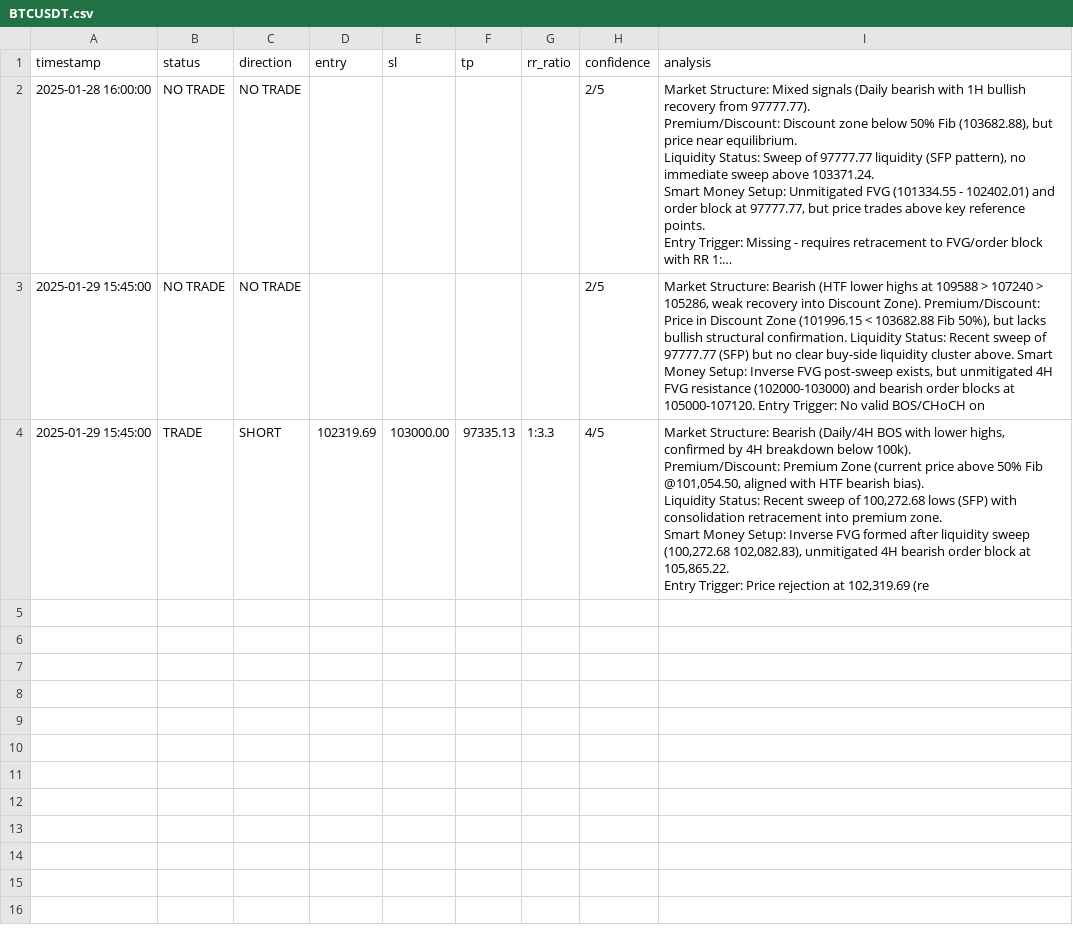
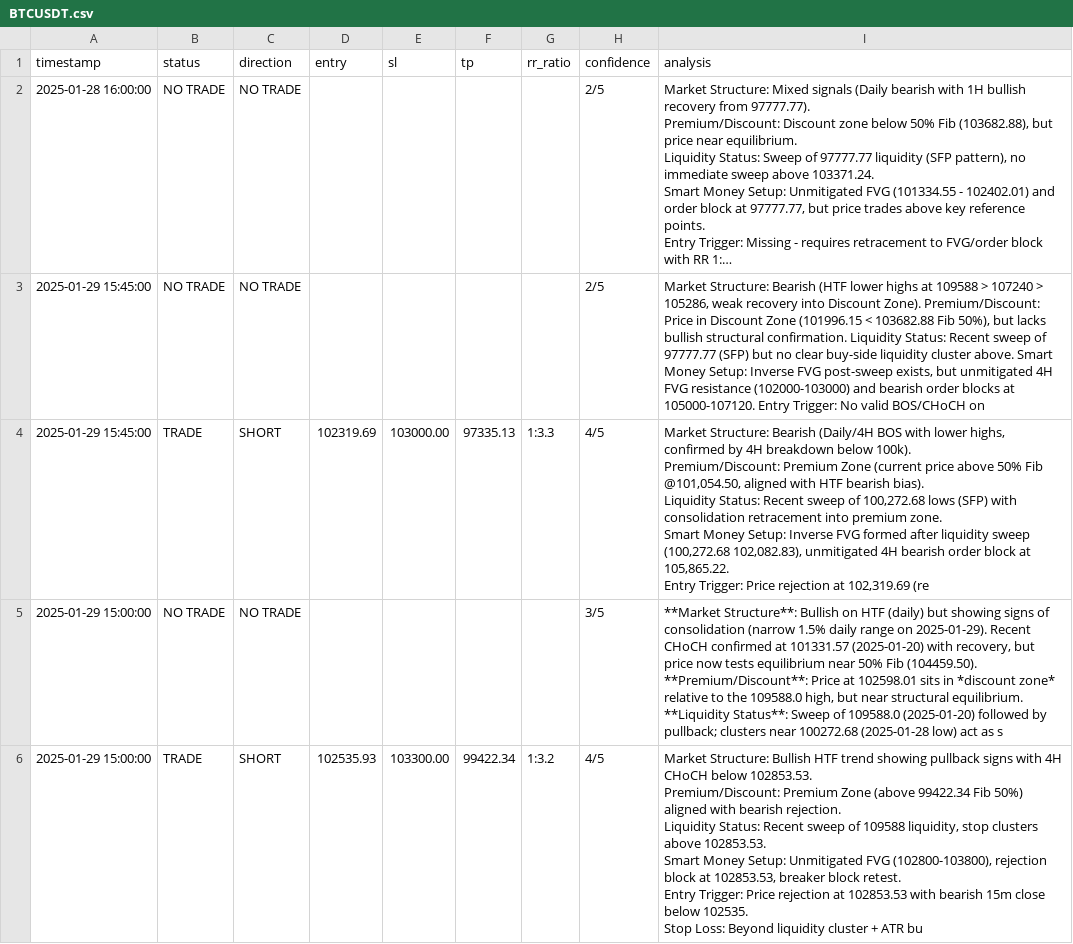
Before and after one commit to sevenstyles/ai-trading-bot, a CSV file: trades/BTCUSDT.csv, drawn as a sheet; only a part is shown; long unchanged cells end in …; ↵ is a line break in a cell; the diff covers the shown part only; the diff names each change by its address in the sheet, - before the commit and + after, or states it on an @@ line.

```diff
--- a/trades/BTCUSDT.csv
+++ b/trades/BTCUSDT.csv
+row 5: 2025-01-29 15:00:00 | NO TRADE | NO TRADE |  |  |  |  | 3/5 | **Market Structure**: Bullish on HTF (daily) but showing signs of consolidation (narrow 1.5% daily range on 2025-01-29). Recent CHoCH confirmed at 101331.57 (2025-01-20) with recovery, but price now tests equilibrium near 50% Fib (104459.50). ↵ **Premium/Discount**: Price at 102598.01 sits in *discount zone* relative to the 109588.0 high, but near structural equilibrium. ↵ **Liquidity Status**: Sweep of 109588.0 (2025-01-20) followed by pullback; clusters near 100272.68 (2025-01-28 low) act as s
+row 6: 2025-01-29 15:00:00 | TRADE | SHORT | 102535.93 | 103300.00 | 99422.34 | 1:3.2 | 4/5 | Market Structure: Bullish HTF trend showing pullback signs with 4H CHoCH below 102853.53. ↵ Premium/Discount: Premium Zone (above 99422.34 Fib 50%) aligned with bearish rejection. ↵ Liquidity Status: Recent sweep of 109588 liquidity, stop clusters above 102853.53. ↵ Smart Money Setup: Unmitigated FVG (102800-103800), rejection block at 102853.53, breaker block retest. ↵ Entry Trigger: Price rejection at 102853.53 with bearish 15m close below 102535. ↵ Stop Loss: Beyond liquidity cluster + ATR bu
```
Also changed, not shown: 5 added rows elsewhere in this file, 10 other files.
